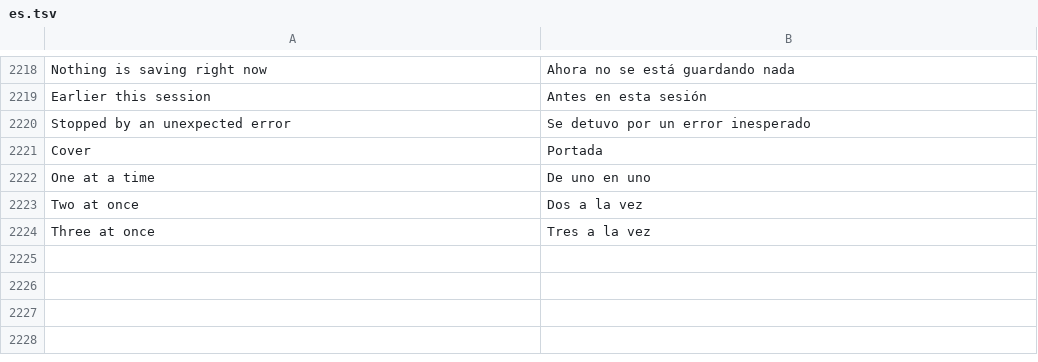
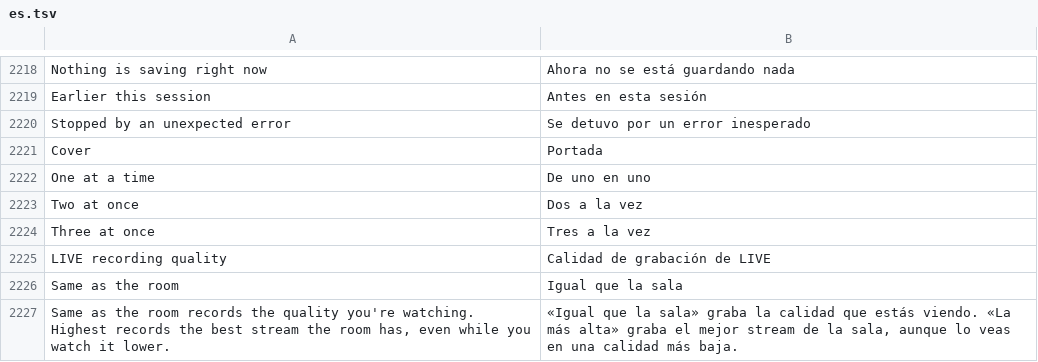
Before and after one commit to Nezumi-2711/HushFeed, a TSV file: extensions/tiktok/src/main/l10n/es.tsv, drawn as a sheet; only a part is shown, gaps mark what is left out; the diff names each change by its address in the sheet, - before the commit and + after, or states it on an @@ line.

```diff
--- a/extensions/tiktok/src/main/l10n/es.tsv
+++ b/extensions/tiktok/src/main/l10n/es.tsv
+row 2225: LIVE recording quality | Calidad de grabación de LIVE
+row 2226: Same as the room | Igual que la sala
+row 2227: Same as the room records the quality you're watching. Highest records the best stream the room has, even while you watch it lower. | «Igual que la sala» graba la calidad que estás viendo. «La más alta» graba el mejor stream de la sala, aunque lo veas en una calidad más baja.
```
Also changed, not shown: extensions/tiktok/src/main/l10n/de.tsv, extensions/tiktok/src/main/l10n/in.csv, 22 other files.
